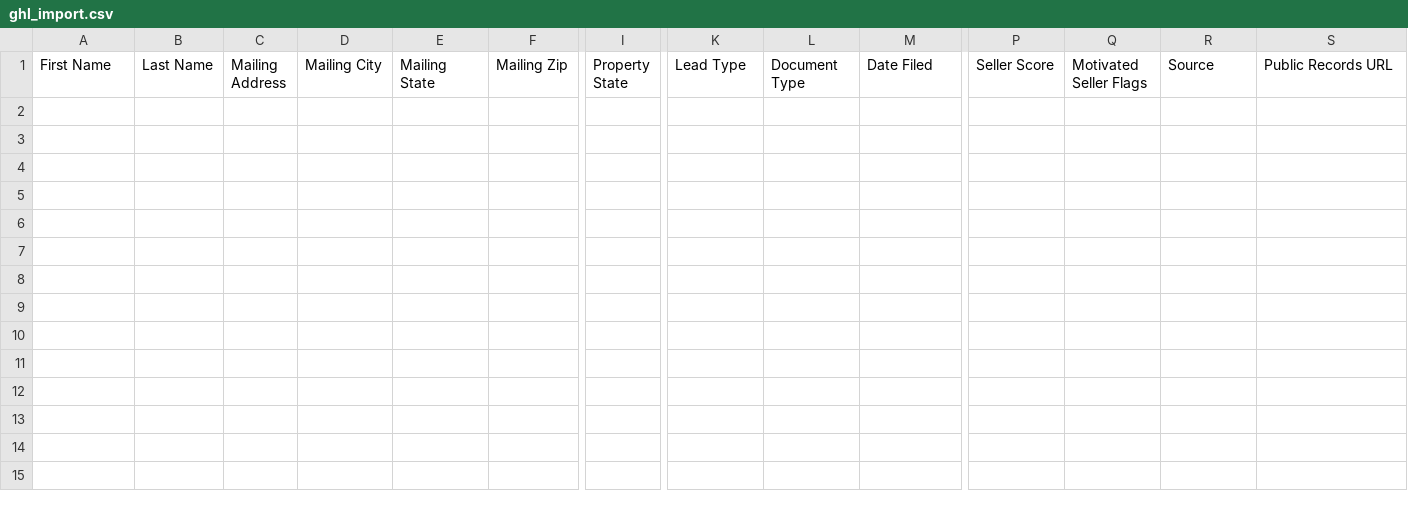
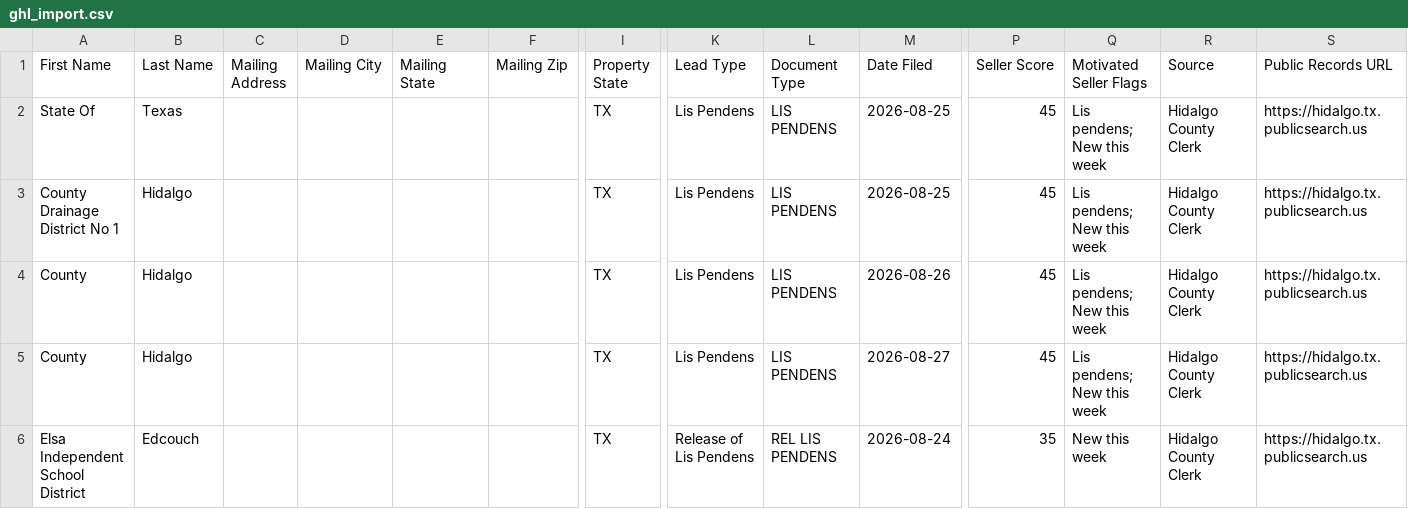
Before and after one commit to martinherrerajr33-source/Hidalgo-leads, a CSV file: data/ghl_import.csv, drawn as a sheet; only a part is shown, gaps mark what is left out; rows hold the shown columns only; the diff names each change by its address in the sheet, - before the commit and + after, or states it on an @@ line.

```diff
--- a/data/ghl_import.csv
+++ b/data/ghl_import.csv
+row 2: State Of | Texas |  |  |  |  | TX | Lis Pendens | LIS PENDENS | 2026-08-25 | 45 | Lis pendens; New this week | Hidalgo County Clerk | https://hidalgo.tx.publicsearch.us
+row 3: County Drainage District No 1 | Hidalgo |  |  |  |  | TX | Lis Pendens | LIS PENDENS | 2026-08-25 | 45 | Lis pendens; New this week | Hidalgo County Clerk | https://hidalgo.tx.publicsearch.us
+row 4: County | Hidalgo |  |  |  |  | TX | Lis Pendens | LIS PENDENS | 2026-08-26 | 45 | Lis pendens; New this week | Hidalgo County Clerk | https://hidalgo.tx.publicsearch.us
+row 5: County | Hidalgo |  |  |  |  | TX | Lis Pendens | LIS PENDENS | 2026-08-27 | 45 | Lis pendens; New this week | Hidalgo County Clerk | https://hidalgo.tx.publicsearch.us
+row 6: Elsa Independent School District | Edcouch |  |  |  |  | TX | Release of Lis Pendens | REL LIS PENDENS | 2026-08-24 | 35 | New this week | Hidalgo County Clerk | https://hidalgo.tx.publicsearch.us
```
Also changed, not shown: 2 other files.
